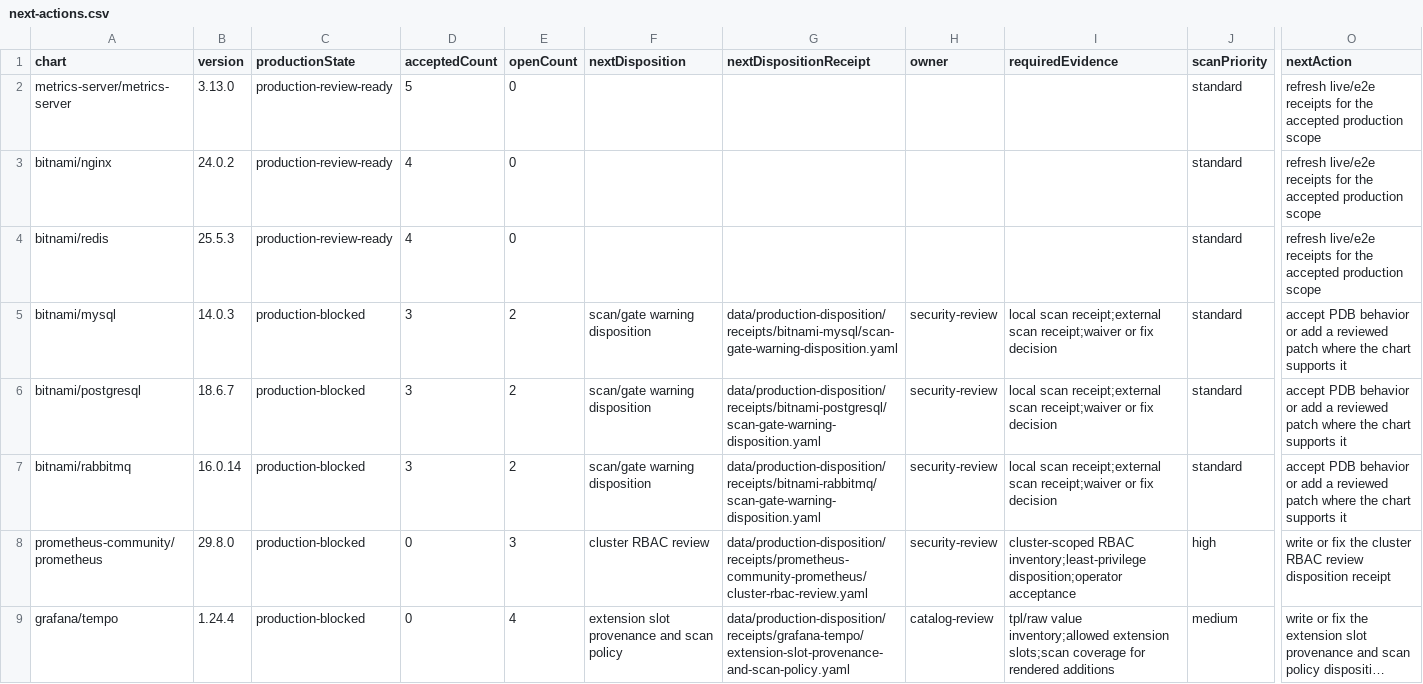
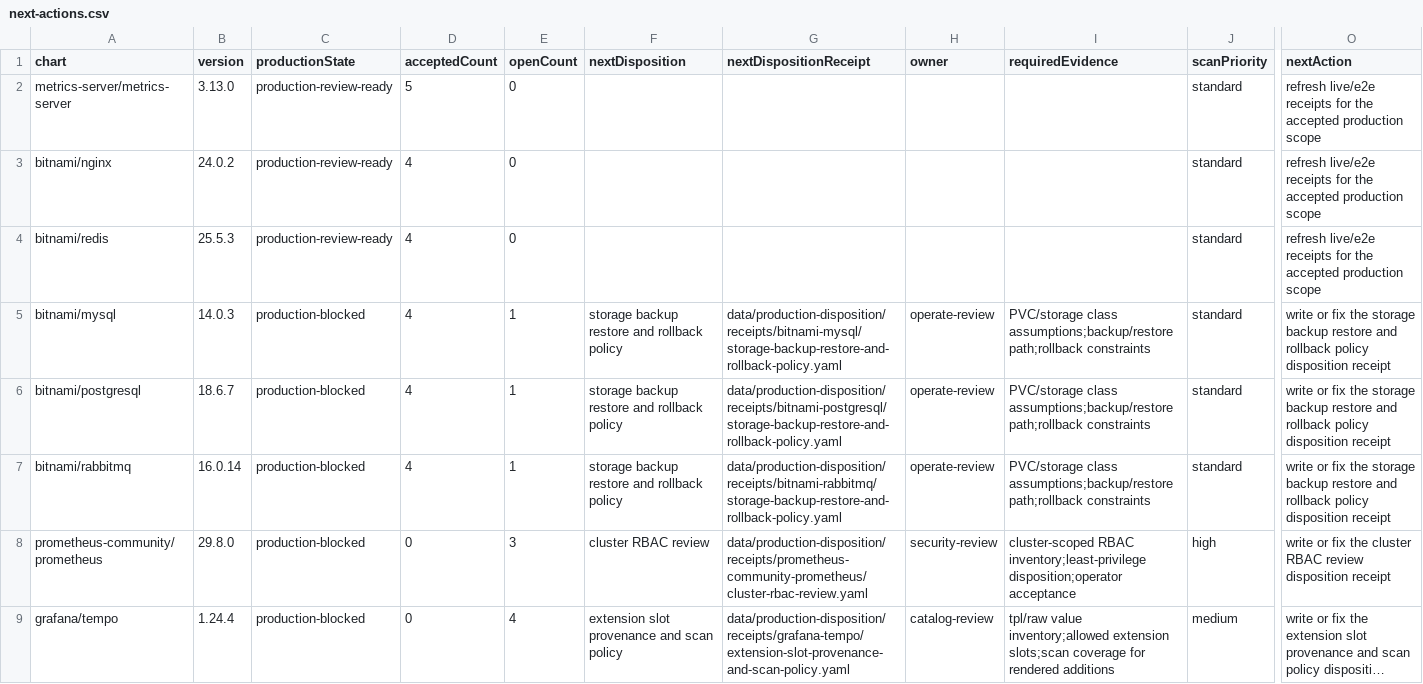
Before and after one commit to confighub/helm-expt, a CSV file: data/production-disposition/next-actions.csv, drawn as a sheet; only a part is shown, gaps mark what is left out; long unchanged cells end in …; the diff names each change by its address in the sheet, - before the commit and + after, or states it on an @@ line.

Commit message:
Record scan gate dispositions for Bitnami stateful charts

```diff
--- a/data/production-disposition/next-actions.csv
+++ b/data/production-disposition/next-actions.csv
-D5:D7 (acceptedCount): 3
+D5:D7 (acceptedCount): 4
-E5:E7 (openCount): 2
+E5:E7 (openCount): 1
-F5:F7 (nextDisposition): scan/gate warning disposition
+F5:F7 (nextDisposition): storage backup restore and rollback policy
-G5 (nextDispositionReceipt): data/production-disposition/receipts/bitnami-mysql/scan-gate-warning-disposition.yaml
+G5 (nextDispositionReceipt): data/production-disposition/receipts/bitnami-mysql/storage-backup-restore-and-rollback-policy.yaml
-H5:H7 (owner): security-review
+H5:H7 (owner): operate-review
-I5:I7 (requiredEvidence): local scan receipt;external scan receipt;waiver or fix decision
+I5:I7 (requiredEvidence): PVC/storage class assumptions;backup/restore path;rollback constraints
-O5:O7 (nextAction): accept PDB behavior or add a reviewed patch where the chart supports it
+O5:O7 (nextAction): write or fix the storage backup restore and rollback policy disposition receipt
-G6 (nextDispositionReceipt): data/production-disposition/receipts/bitnami-postgresql/scan-gate-warning-disposition.yaml
+G6 (nextDispositionReceipt): data/production-disposition/receipts/bitnami-postgresql/storage-backup-restore-and-rollback-policy.yaml
-G7 (nextDispositionReceipt): data/production-disposition/receipts/bitnami-rabbitmq/scan-gate-warning-disposition.yaml
+G7 (nextDispositionReceipt): data/production-disposition/receipts/bitnami-rabbitmq/storage-backup-restore-and-rollback-policy.yaml
```
Also changed, not shown: data/production-disposition/top20.csv, data/scan-disposition-workdown/workdown.csv, 28 other files.
